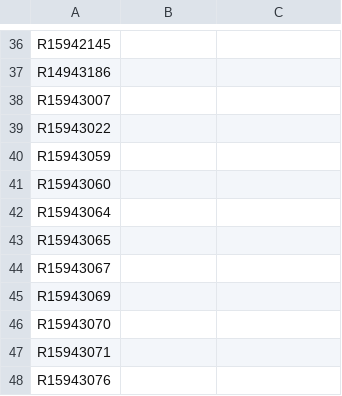
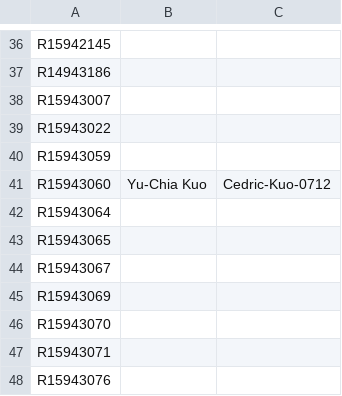
Before and after one commit to NTU-ALComLab/LSV-PA, a CSV file: lsv/admin/participants-id.csv, drawn as a sheet; only a part is shown, gaps mark what is left out.

Commit message:
Update participant R15943060 with names
Added names to participant ID R15943060.

```diff
--- a/lsv/admin/participants-id.csv
+++ b/lsv/admin/participants-id.csv
@@ -40,3 +40,3 @@ R15943022,,
 R15943059,,
-R15943060,,
+R15943060, Yu-Chia Kuo, Cedric-Kuo-0712
 R15943064,,
```
